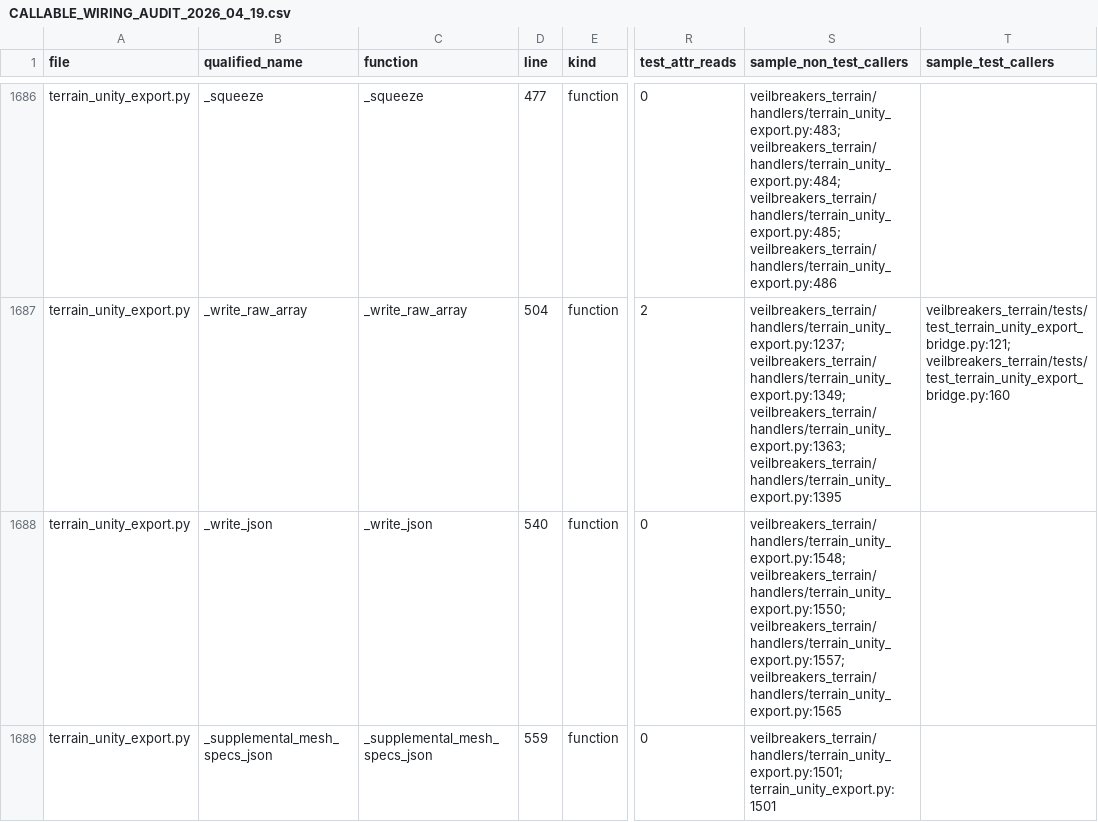
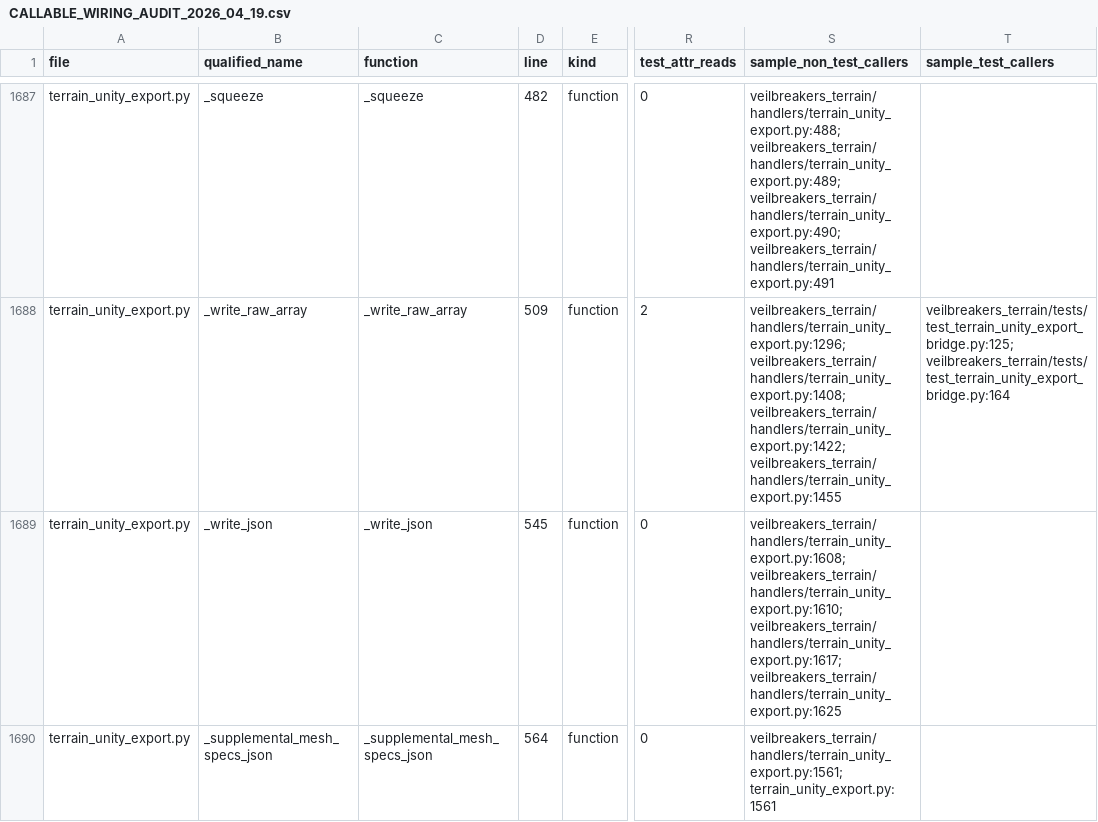
Before and after one commit to Sharks820/veilbreakers-terrain, a CSV file: output/spreadsheet/CALLABLE_WIRING_AUDIT_2026_04_19.csv, drawn as a sheet; only a part is shown, gaps mark what is left out; addresses are those after the commit; the diff covers the shown part only; the diff names each change by its address in the sheet, - before the commit and + after, or states it on an @@ line.

```diff
--- a/output/spreadsheet/CALLABLE_WIRING_AUDIT_2026_04_19.csv
+++ b/output/spreadsheet/CALLABLE_WIRING_AUDIT_2026_04_19.csv
-D1687 (line): 477
+D1687 (line): 482
-S1687 (sample_non_test_callers): veilbreakers_terrain/handlers/terrain_unity_export.py:483; veilbreakers_terrain/handlers/terrain_unity_export.py:484; veilbreakers_terrain/handlers/terrain_unity_export.py:485; veilbreakers_terrain/handlers/terrain_unity_export.py:486
+S1687 (sample_non_test_callers): veilbreakers_terrain/handlers/terrain_unity_export.py:488; veilbreakers_terrain/handlers/terrain_unity_export.py:489; veilbreakers_terrain/handlers/terrain_unity_export.py:490; veilbreakers_terrain/handlers/terrain_unity_export.py:491
-D1688 (line): 504
+D1688 (line): 509
-S1688 (sample_non_test_callers): veilbreakers_terrain/handlers/terrain_unity_export.py:1237; veilbreakers_terrain/handlers/terrain_unity_export.py:1349; veilbreakers_terrain/handlers/terrain_unity_export.py:1363; veilbreakers_terrain/handlers/terrain_unity_export.py:1395
+S1688 (sample_non_test_callers): veilbreakers_terrain/handlers/terrain_unity_export.py:1296; veilbreakers_terrain/handlers/terrain_unity_export.py:1408; veilbreakers_terrain/handlers/terrain_unity_export.py:1422; veilbreakers_terrain/handlers/terrain_unity_export.py:1455
-T1688 (sample_test_callers): veilbreakers_terrain/tests/test_terrain_unity_export_bridge.py:121; veilbreakers_terrain/tests/test_terrain_unity_export_bridge.py:160
+T1688 (sample_test_callers): veilbreakers_terrain/tests/test_terrain_unity_export_bridge.py:125; veilbreakers_terrain/tests/test_terrain_unity_export_bridge.py:164
-D1689 (line): 540
+D1689 (line): 545
-S1689 (sample_non_test_callers): veilbreakers_terrain/handlers/terrain_unity_export.py:1548; veilbreakers_terrain/handlers/terrain_unity_export.py:1550; veilbreakers_terrain/handlers/terrain_unity_export.py:1557; veilbreakers_terrain/handlers/terrain_unity_export.py:1565
+S1689 (sample_non_test_callers): veilbreakers_terrain/handlers/terrain_unity_export.py:1608; veilbreakers_terrain/handlers/terrain_unity_export.py:1610; veilbreakers_terrain/handlers/terrain_unity_export.py:1617; veilbreakers_terrain/handlers/terrain_unity_export.py:1625
-D1690 (line): 559
+D1690 (line): 564
-S1690 (sample_non_test_callers): veilbreakers_terrain/handlers/terrain_unity_export.py:1501; terrain_unity_export.py:1501
+S1690 (sample_non_test_callers): veilbreakers_terrain/handlers/terrain_unity_export.py:1561; terrain_unity_export.py:1561
```
Also changed, not shown: 2 added rows and 153 edited cells elsewhere in this file, output/verification/CALLABLE_VERIFICATION_MATRIX.csv, 16 other files.
